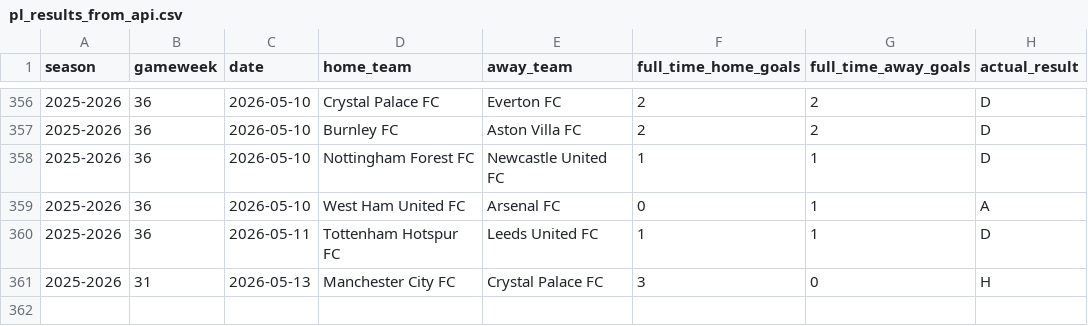
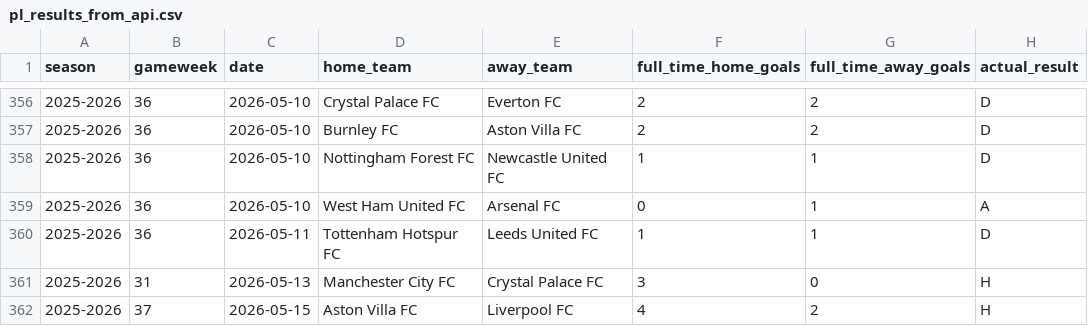
Before and after one commit to SugarAung/premier-league-predictor, a CSV file: data/live/pl_results_from_api.csv, drawn as a sheet; only a part is shown, gaps mark what is left out; the diff names each change by its address in the sheet, - before the commit and + after, or states it on an @@ line.

```diff
--- a/data/live/pl_results_from_api.csv
+++ b/data/live/pl_results_from_api.csv
+row 362: 2025-2026 | 37 | 2026-05-15 | Aston Villa FC | Liverpool FC | 4 | 2 | H
```
Also changed, not shown: data/live/pl_fixtures_from_api.csv.
